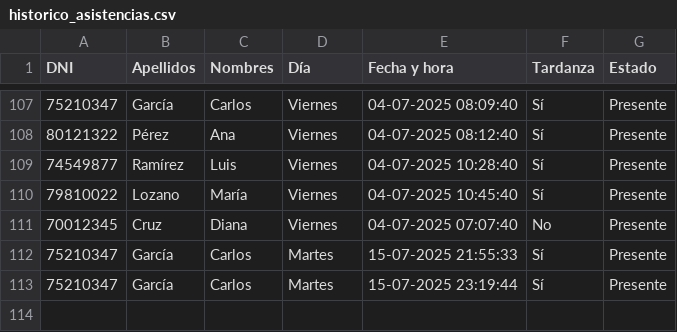
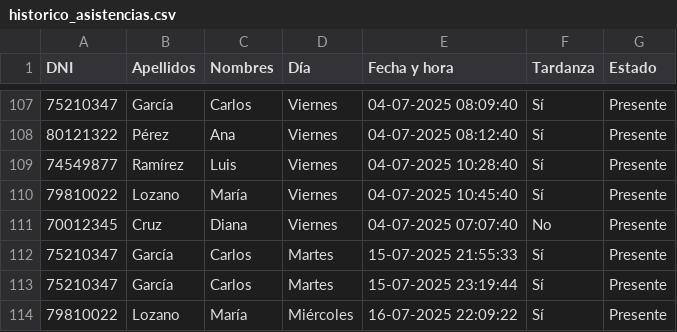
Before and after one commit to 3l4ckl19h7/proyecto-python, a CSV file: data/historico_asistencias.csv, drawn as a sheet; only a part is shown, gaps mark what is left out; the diff names each change by its address in the sheet, - before the commit and + after, or states it on an @@ line.

```diff
--- a/data/historico_asistencias.csv
+++ b/data/historico_asistencias.csv
+row 114: 79810022 | Lozano | María | Miércoles | 16-07-2025 22:09:22 | Sí | Presente
```
Also changed, not shown: 4 other files.
